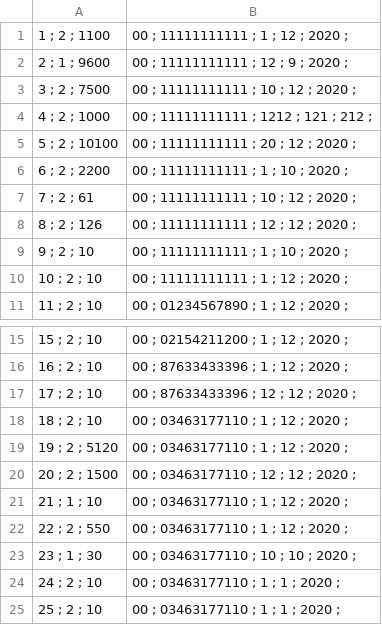
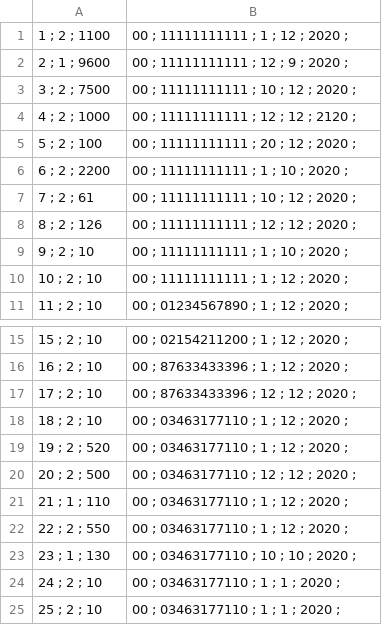
Before and after one commit to romilson-junio/Projeto-LinguagemC, a CSV file: Banco/Pedido.csv, drawn as a sheet; only a part is shown, gaps mark what is left out; the diff names each change by its address in the sheet, - before the commit and + after, or states it on an @@ line.

Commit message:
tabela de pedidos

```diff
--- a/Banco/Pedido.csv
+++ b/Banco/Pedido.csv
-B4: 00 ; 11111111111 ; 1212 ; 121 ; 212 ;
+B4: 00 ; 11111111111 ; 12 ; 12 ; 2120 ;
-A5: 5 ; 2 ; 10100
+A5: 5 ; 2 ; 100
-A19: 19 ; 2 ; 5120
+A19: 19 ; 2 ; 520
-A20: 20 ; 2 ; 1500
+A20: 20 ; 2 ; 500
-A21: 21 ; 1 ; 10
+A21: 21 ; 1 ; 110
-A23: 23 ; 1 ; 30
+A23: 23 ; 1 ; 130
```
Also changed, not shown: 2 other files.
